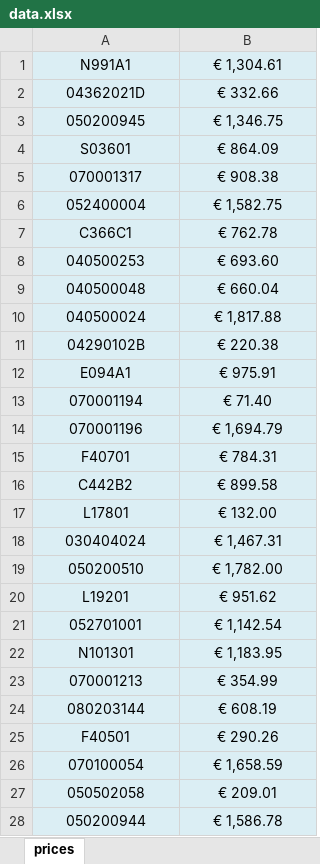
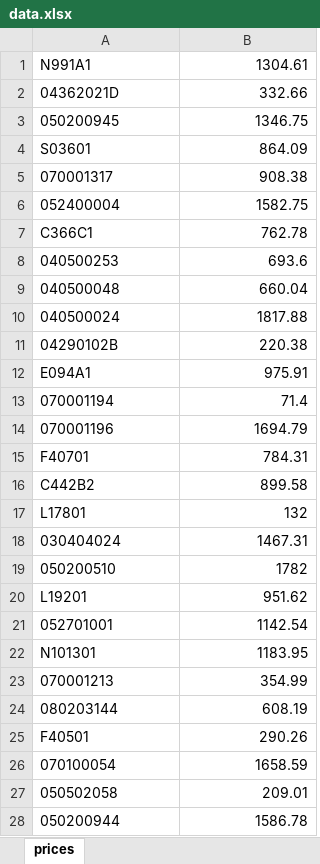
Before and after one commit to alexander-kurchin/insert-prices, an Excel workbook: data.xlsx, sheet prices, drawn as a sheet; only a part is shown; values as stored, in another font and other column widths than the file's, no borders; the diff covers the shown part only; the diff names each change by its address in the sheet, - before the commit and + after, or states it on an @@ line.

Commit message:
*.xlsx commit

```diff
--- a/data.xlsx (sheet prices)
+++ b/data.xlsx (sheet prices)
-A1:B28 fill: #DBEEF4
+A1:B28 fill: none
-A1:A28 alignment: center
+A1:A28 alignment: left
-B1: € 1,304.61
+B1: 1304.61
-B1:B28 alignment: center
+B1:B28 alignment: right
-B2: € 332.66
+B2: 332.66
-B3: € 1,346.75
+B3: 1346.75
-B4: € 864.09
+B4: 864.09
-B5: € 908.38
+B5: 908.38
-B6: € 1,582.75
+B6: 1582.75
-B7: € 762.78
+B7: 762.78
-B8: € 693.60
+B8: 693.6
-B9: € 660.04
+B9: 660.04
-B10: € 1,817.88
+B10: 1817.88
-B11: € 220.38
+B11: 220.38
-B12: € 975.91
+B12: 975.91
-B13: € 71.40
+B13: 71.4
-B14: € 1,694.79
+B14: 1694.79
-B15: € 784.31
+B15: 784.31
-B16: € 899.58
+B16: 899.58
-B17: € 132.00
+B17: 132
-B18: € 1,467.31
+B18: 1467.31
-B19: € 1,782.00
+B19: 1782
-B20: € 951.62
+B20: 951.62
-B21: € 1,142.54
+B21: 1142.54
-B22: € 1,183.95
+B22: 1183.95
-B23: € 354.99
+B23: 354.99
-B24: € 608.19
+B24: 608.19
-B25: € 290.26
+B25: 290.26
-B26: € 1,658.59
+B26: 1658.59
-B27: € 209.01
+B27: 209.01
-B28: € 1,586.78
+B28: 1586.78
```
Also changed, not shown: 24 edited cells and cell formats elsewhere in this sheet, custom.xlsx.
